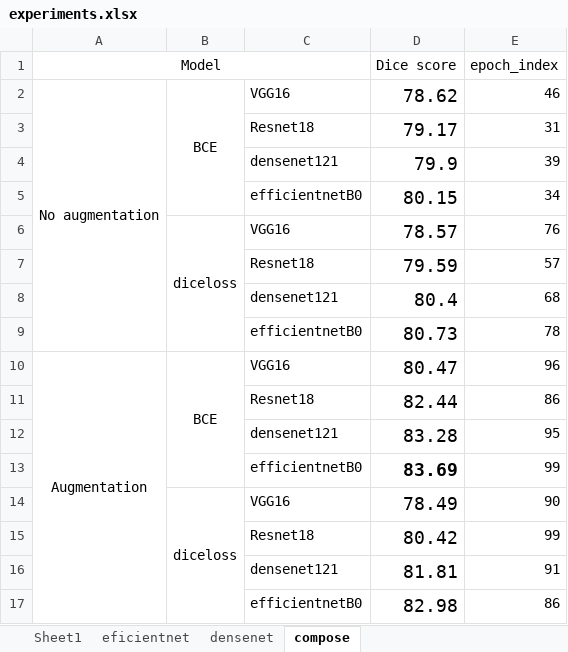
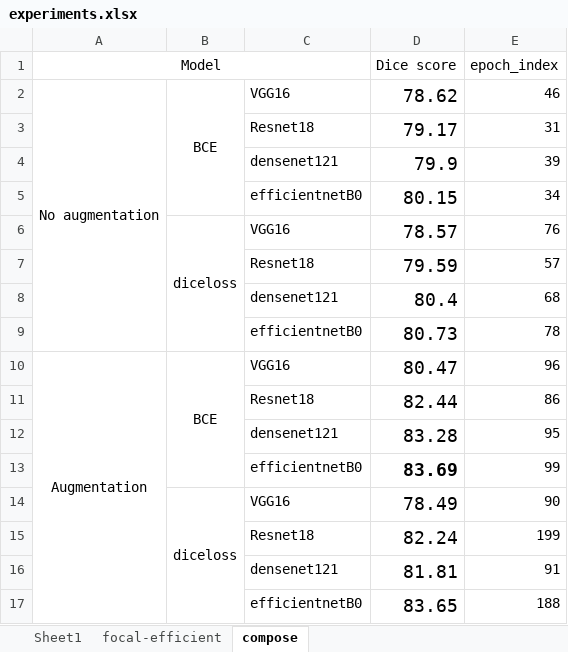
Before and after one commit to huyentls1114/vinbrain-internship, an Excel workbook: w5/experiments.xlsx, sheet compose, drawn as a sheet; values as stored, in another font and other column widths than the file's, no borders; removed rows and columns are numbered as before the commit, all else as after; the diff names each change by its address in the sheet, - before the commit and + after, or states it on an @@ line.

```diff
--- a/w5/experiments.xlsx (sheet compose)
+++ b/w5/experiments.xlsx (sheet compose)
-sheet tab: eficientnet
+sheet tab: focal-efficient
-sheet tab: densenet
-row 15:  |  | Resnet18 | 80.42 | 99
+row 15:  |  | Resnet18 | 82.24 | 199
-row 17:  |  | efficientnetB0 | 82.98 | 86
+row 17:  |  | efficientnetB0 | 83.65 | 188
```
